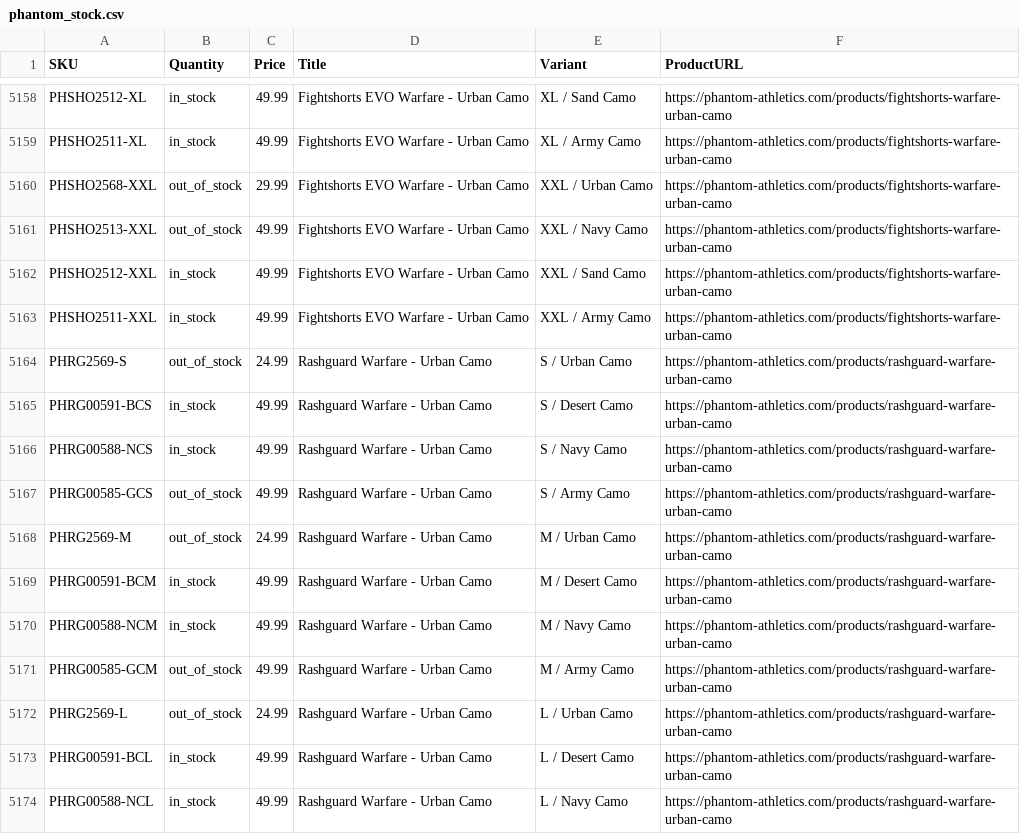
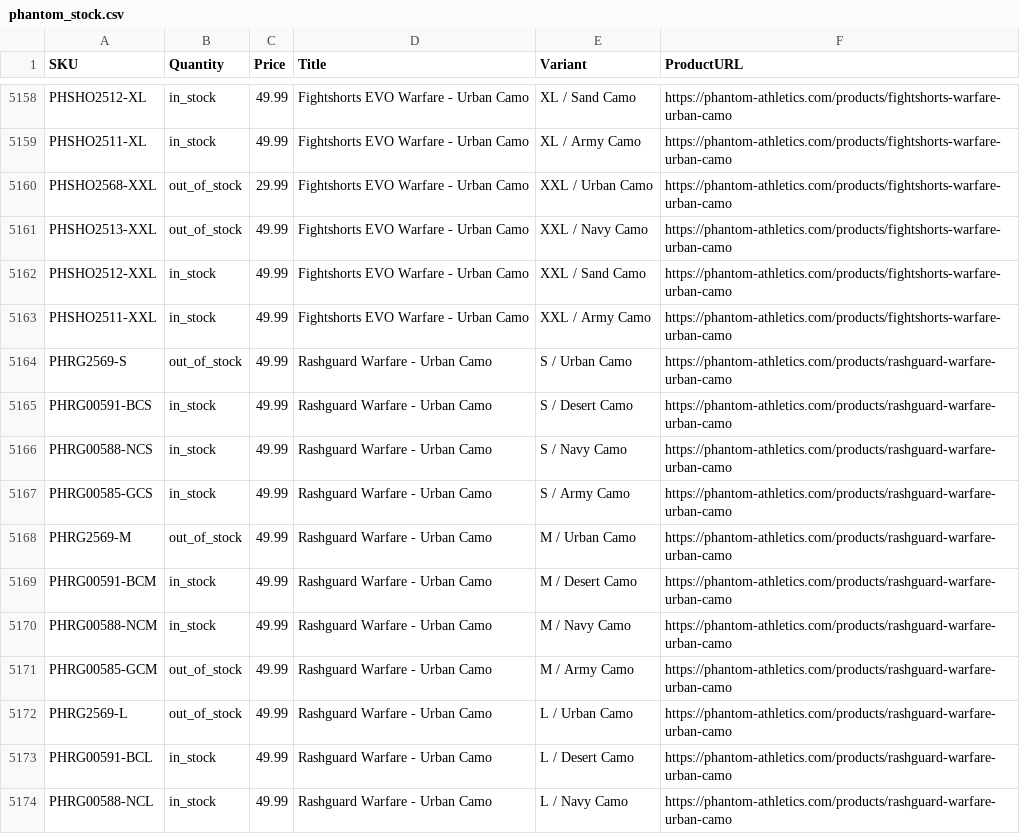
Before and after one commit to tomvanderkooij/phantom-stock, a CSV file: phantom_stock.csv, drawn as a sheet; only a part is shown, gaps mark what is left out; the diff covers the shown part only.

```diff
--- a/phantom_stock.csv
+++ b/phantom_stock.csv
@@ -5163,7 +5163,7 @@ PHSHO2512-XXL,in_stock,49.99,Fightshorts EVO Warfare - Urban Camo,XXL / Sand Cam
 PHSHO2511-XXL,in_stock,49.99,Fightshorts EVO Warfare - Urban Camo,XXL / Army Camo,https://phantom-athletics.com/products/fightshorts-warfare-urban-camo
-PHRG2569-S,out_of_stock,24.99,Rashguard Warfare - Urban Camo,S / Urban Camo,https://phantom-athletics.com/products/rashguard-warfare-urban-camo
+PHRG2569-S,out_of_stock,49.99,Rashguard Warfare - Urban Camo,S / Urban Camo,https://phantom-athletics.com/products/rashguard-warfare-urban-camo
 PHRG00591-BCS,in_stock,49.99,Rashguard Warfare - Urban Camo,S / Desert Camo,https://phantom-athletics.com/products/rashguard-warfare-urban-camo
 PHRG00588-NCS,in_stock,49.99,Rashguard Warfare - Urban Camo,S / Navy Camo,https://phantom-athletics.com/products/rashguard-warfare-urban-camo
-PHRG00585-GCS,out_of_stock,49.99,Rashguard Warfare - Urban Camo,S / Army Camo,https://phantom-athletics.com/products/rashguard-warfare-urban-camo
-PHRG2569-M,out_of_stock,24.99,Rashguard Warfare - Urban Camo,M / Urban Camo,https://phantom-athletics.com/products/rashguard-warfare-urban-camo
+PHRG00585-GCS,in_stock,49.99,Rashguard Warfare - Urban Camo,S / Army Camo,https://phantom-athletics.com/products/rashguard-warfare-urban-camo
+PHRG2569-M,out_of_stock,49.99,Rashguard Warfare - Urban Camo,M / Urban Camo,https://phantom-athletics.com/products/rashguard-warfare-urban-camo
 PHRG00591-BCM,in_stock,49.99,Rashguard Warfare - Urban Camo,M / Desert Camo,https://phantom-athletics.com/products/rashguard-warfare-urban-camo
@@ -5171,3 +5171,3 @@ PHRG00588-NCM,in_stock,49.99,Rashguard Warfare - Urban Camo,M / Navy Camo,https:
 PHRG00585-GCM,out_of_stock,49.99,Rashguard Warfare - Urban Camo,M / Army Camo,https://phantom-athletics.com/products/rashguard-warfare-urban-camo
-PHRG2569-L,out_of_stock,24.99,Rashguard Warfare - Urban Camo,L / Urban Camo,https://phantom-athletics.com/products/rashguard-warfare-urban-camo
+PHRG2569-L,out_of_stock,49.99,Rashguard Warfare - Urban Camo,L / Urban Camo,https://phantom-athletics.com/products/rashguard-warfare-urban-camo
 PHRG00591-BCL,in_stock,49.99,Rashguard Warfare - Urban Camo,L / Desert Camo,https://phantom-athletics.com/products/rashguard-warfare-urban-camo
```
Also changed, not shown: 60 edited cells elsewhere in this file.
